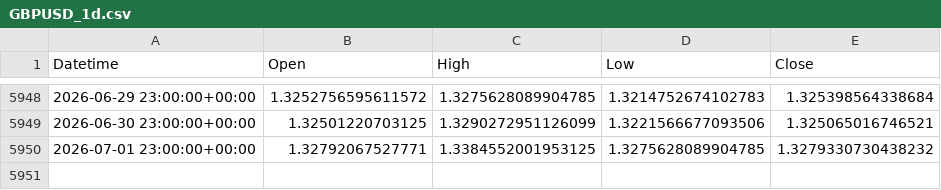
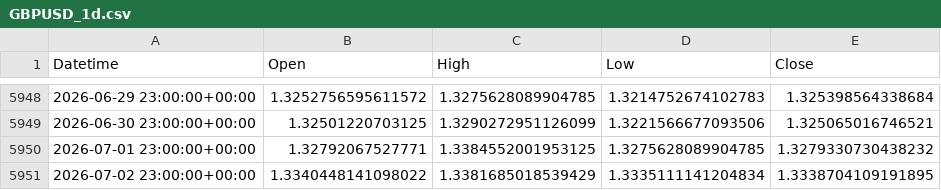
Before and after one commit to ywakida/FX, a CSV file: ohlc/GBPUSD_1d.csv, drawn as a sheet; only a part is shown, gaps mark what is left out.

```diff
--- a/ohlc/GBPUSD_1d.csv
+++ b/ohlc/GBPUSD_1d.csv
@@ -5950 +5950,2 @@ Datetime,Open,High,Low,Close
 2026-07-01 23:00:00+00:00,1.32792067527771,1.3384552001953125,1.3275628089904785,1.3279330730438232
+2026-07-02 23:00:00+00:00,1.3340448141098022,1.3381685018539429,1.3335111141204834,1.3338704109191895
```
Also changed, not shown: ohlc/AUDUSD_1d.csv, ohlc/NZDUSD_1d.csv, 3 other files.
